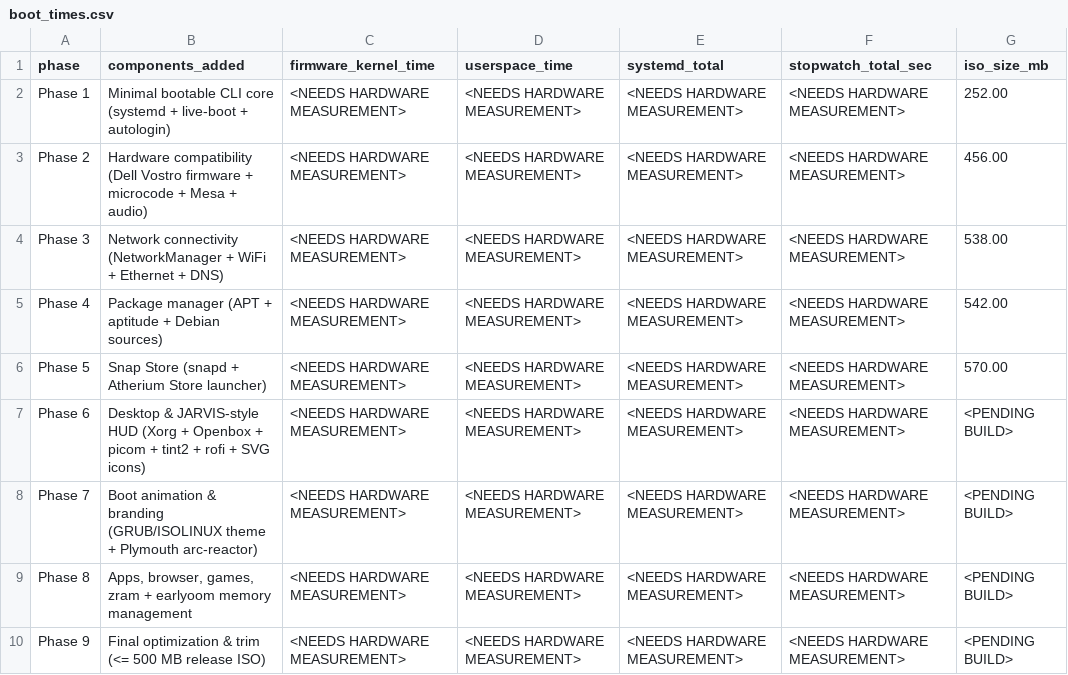
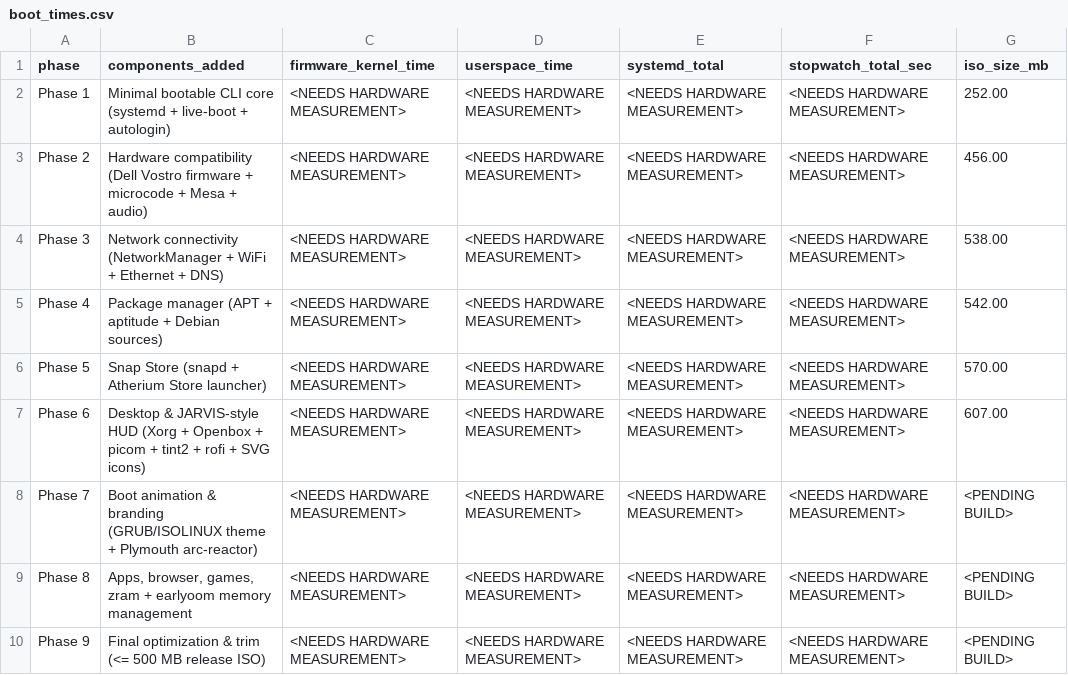
Before and after one commit to Shreyas-krato13/Atherium-X, a CSV file: docs/boot_times.csv, drawn as a sheet.

Commit message:
Phase 6: Lightweight JARVIS HUD desktop, SVG icon pack & wallpaper (607.00 MB / 700 MB)

```diff
--- a/docs/boot_times.csv
+++ b/docs/boot_times.csv
@@ -6,3 +6,3 @@ phase,components_added,firmware_kernel_time,userspace_time,systemd_total,stopwat
 "Phase 5","Snap Store (snapd + Atherium Store launcher)","<NEEDS HARDWARE MEASUREMENT>","<NEEDS HARDWARE MEASUREMENT>","<NEEDS HARDWARE MEASUREMENT>","<NEEDS HARDWARE MEASUREMENT>","570.00"
-"Phase 6","Desktop & JARVIS-style HUD (Xorg + Openbox + picom + tint2 + rofi + SVG icons)","<NEEDS HARDWARE MEASUREMENT>","<NEEDS HARDWARE MEASUREMENT>","<NEEDS HARDWARE MEASUREMENT>","<NEEDS HARDWARE MEASUREMENT>","<PENDING BUILD>"
+"Phase 6","Desktop & JARVIS-style HUD (Xorg + Openbox + picom + tint2 + rofi + SVG icons)","<NEEDS HARDWARE MEASUREMENT>","<NEEDS HARDWARE MEASUREMENT>","<NEEDS HARDWARE MEASUREMENT>","<NEEDS HARDWARE MEASUREMENT>","607.00"
 "Phase 7","Boot animation & branding (GRUB/ISOLINUX theme + Plymouth arc-reactor)","<NEEDS HARDWARE MEASUREMENT>","<NEEDS HARDWARE MEASUREMENT>","<NEEDS HARDWARE MEASUREMENT>","<NEEDS HARDWARE MEASUREMENT>","<PENDING BUILD>"
```
Also changed, not shown: 31 other files.
